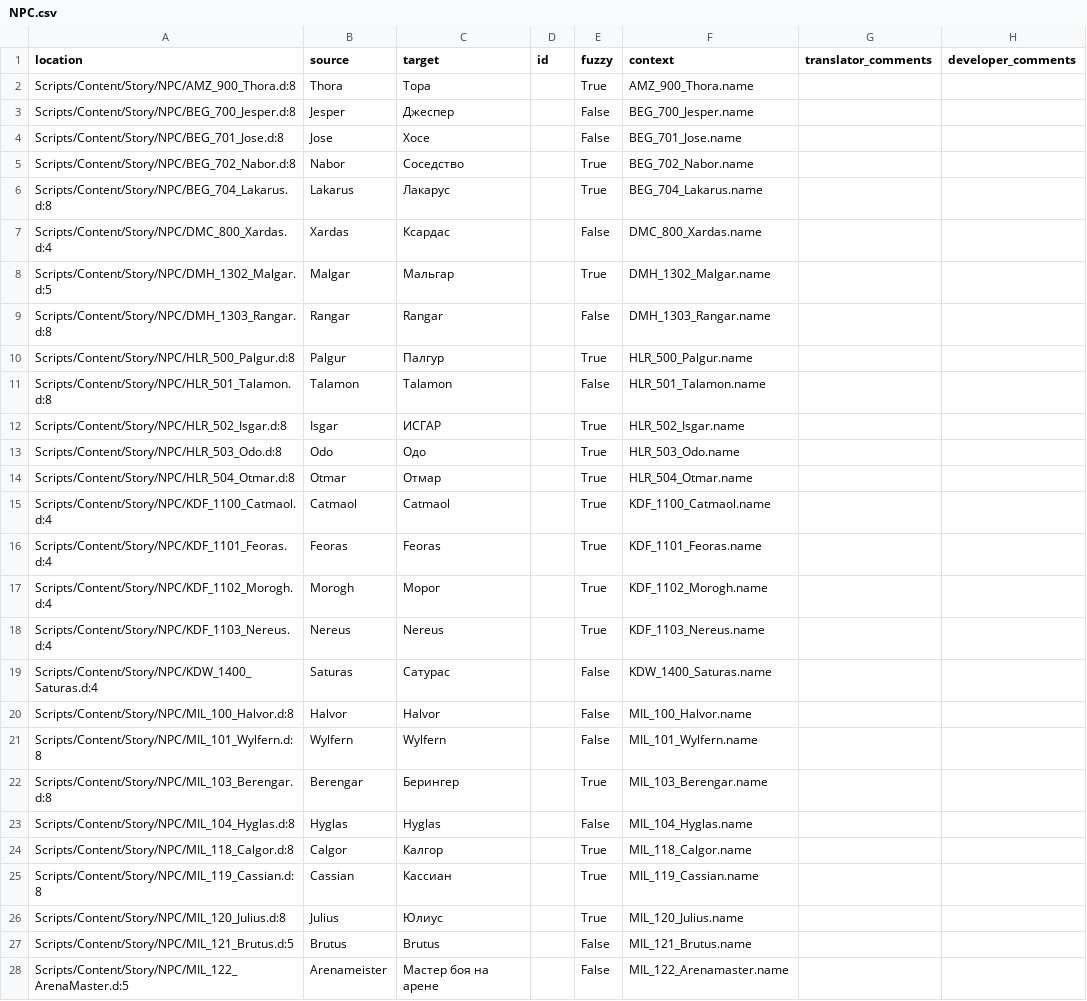
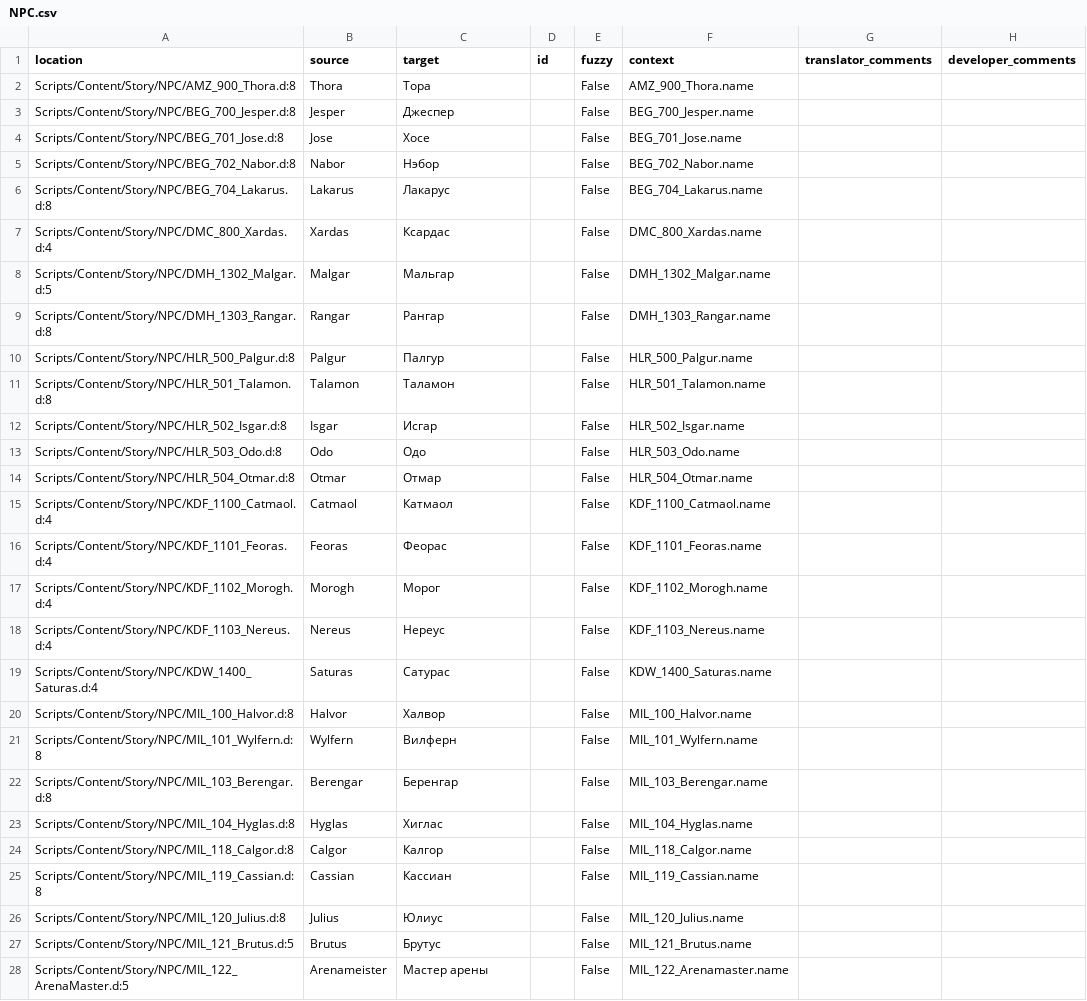
Before and after one commit to auronen/Gothic-Sequel-localization, a CSV file: .translations/ru/NPC.csv, drawn as a sheet; only a part is shown; the diff covers the shown part only.

Commit message:
Translated using Weblate (Russian)
Currently translated at 100.0% (98 of 98 strings)

Translation: Gothic Sequel/NPC
Translate-URL: http://weblate.cokoliv.eu/projects/gothic-sequel/npc/ru/

```diff
--- a/.translations/ru/NPC.csv
+++ b/.translations/ru/NPC.csv
@@ -1,28 +1,28 @@
 "location","source","target","id","fuzzy","context","translator_comments","developer_comments"
-"Scripts/Content/Story/NPC/AMZ_900_Thora.d:8","Thora","Тора","","True","AMZ_900_Thora.name","",""
+"Scripts/Content/Story/NPC/AMZ_900_Thora.d:8","Thora","Тора","","False","AMZ_900_Thora.name","",""
 "Scripts/Content/Story/NPC/BEG_700_Jesper.d:8","Jesper","Джеспер","","False","BEG_700_Jesper.name","",""
 "Scripts/Content/Story/NPC/BEG_701_Jose.d:8","Jose","Хосе","","False","BEG_701_Jose.name","",""
-"Scripts/Content/Story/NPC/BEG_702_Nabor.d:8","Nabor","Соседство","","True","BEG_702_Nabor.name","",""
-"Scripts/Content/Story/NPC/BEG_704_Lakarus.d:8","Lakarus","Лакарус","","True","BEG_704_Lakarus.name","",""
+"Scripts/Content/Story/NPC/BEG_702_Nabor.d:8","Nabor","Нэбор","","False","BEG_702_Nabor.name","",""
+"Scripts/Content/Story/NPC/BEG_704_Lakarus.d:8","Lakarus","Лакарус","","False","BEG_704_Lakarus.name","",""
 "Scripts/Content/Story/NPC/DMC_800_Xardas.d:4","Xardas","Ксардас","","False","DMC_800_Xardas.name","",""
-"Scripts/Content/Story/NPC/DMH_1302_Malgar.d:5","Malgar","Мальгар","","True","DMH_1302_Malgar.name","",""
-"Scripts/Content/Story/NPC/DMH_1303_Rangar.d:8","Rangar","Rangar","","False","DMH_1303_Rangar.name","",""
-"Scripts/Content/Story/NPC/HLR_500_Palgur.d:8","Palgur","Палгур","","True","HLR_500_Palgur.name","",""
-"Scripts/Content/Story/NPC/HLR_501_Talamon.d:8","Talamon","Talamon","","False","HLR_501_Talamon.name","",""
-"Scripts/Content/Story/NPC/HLR_502_Isgar.d:8","Isgar","ИСГАР","","True","HLR_502_Isgar.name","",""
-"Scripts/Content/Story/NPC/HLR_503_Odo.d:8","Odo","Одо","","True","HLR_503_Odo.name","",""
-"Scripts/Content/Story/NPC/HLR_504_Otmar.d:8","Otmar","Отмар","","True","HLR_504_Otmar.name","",""
-"Scripts/Content/Story/NPC/KDF_1100_Catmaol.d:4","Catmaol","Catmaol","","True","KDF_1100_Catmaol.name","",""
-"Scripts/Content/Story/NPC/KDF_1101_Feoras.d:4","Feoras","Feoras","","True","KDF_1101_Feoras.name","",""
-"Scripts/Content/Story/NPC/KDF_1102_Morogh.d:4","Morogh","Морог","","True","KDF_1102_Morogh.name","",""
-"Scripts/Content/Story/NPC/KDF_1103_Nereus.d:4","Nereus","Nereus","","True","KDF_1103_Nereus.name","",""
+"Scripts/Content/Story/NPC/DMH_1302_Malgar.d:5","Malgar","Мальгар","","False","DMH_1302_Malgar.name","",""
+"Scripts/Content/Story/NPC/DMH_1303_Rangar.d:8","Rangar","Рангар","","False","DMH_1303_Rangar.name","",""
+"Scripts/Content/Story/NPC/HLR_500_Palgur.d:8","Palgur","Палгур","","False","HLR_500_Palgur.name","",""
+"Scripts/Content/Story/NPC/HLR_501_Talamon.d:8","Talamon","Таламон","","False","HLR_501_Talamon.name","",""
+"Scripts/Content/Story/NPC/HLR_502_Isgar.d:8","Isgar","Исгар","","False","HLR_502_Isgar.name","",""
+"Scripts/Content/Story/NPC/HLR_503_Odo.d:8","Odo","Одо","","False","HLR_503_Odo.name","",""
+"Scripts/Content/Story/NPC/HLR_504_Otmar.d:8","Otmar","Отмар","","False","HLR_504_Otmar.name","",""
+"Scripts/Content/Story/NPC/KDF_1100_Catmaol.d:4","Catmaol","Катмаол","","False","KDF_1100_Catmaol.name","",""
+"Scripts/Content/Story/NPC/KDF_1101_Feoras.d:4","Feoras","Феорас","","False","KDF_1101_Feoras.name","",""
+"Scripts/Content/Story/NPC/KDF_1102_Morogh.d:4","Morogh","Морог","","False","KDF_1102_Morogh.name","",""
+"Scripts/Content/Story/NPC/KDF_1103_Nereus.d:4","Nereus","Нереус","","False","KDF_1103_Nereus.name","",""
 "Scripts/Content/Story/NPC/KDW_1400_Saturas.d:4","Saturas","Сатурас","","False","KDW_1400_Saturas.name","",""
-"Scripts/Content/Story/NPC/MIL_100_Halvor.d:8","Halvor","Halvor","","False","MIL_100_Halvor.name","",""
-"Scripts/Content/Story/NPC/MIL_101_Wylfern.d:8","Wylfern","Wylfern","","False","MIL_101_Wylfern.name","",""
-"Scripts/Content/Story/NPC/MIL_103_Berengar.d:8","Berengar","Берингер","","True","MIL_103_Berengar.name","",""
-"Scripts/Content/Story/NPC/MIL_104_Hyglas.d:8","Hyglas","Hyglas","","False","MIL_104_Hyglas.name","",""
-"Scripts/Content/Story/NPC/MIL_118_Calgor.d:8","Calgor","Калгор","","True","MIL_118_Calgor.name","",""
-"Scripts/Content/Story/NPC/MIL_119_Cassian.d:8","Cassian","Кассиан","","True","MIL_119_Cassian.name","",""
-"Scripts/Content/Story/NPC/MIL_120_Julius.d:8","Julius","Юлиус","","True","MIL_120_Julius.name","",""
-"Scripts/Content/Story/NPC/MIL_121_Brutus.d:5","Brutus","Brutus","","False","MIL_121_Brutus.name","",""
-"Scripts/Content/Story/NPC/MIL_122_ArenaMaster.d:5","Arenameister","Мастер боя на арене","","False","MIL_122_Arenamaster.name","",""
+"Scripts/Content/Story/NPC/MIL_100_Halvor.d:8","Halvor","Халвор","","False","MIL_100_Halvor.name","",""
+"Scripts/Content/Story/NPC/MIL_101_Wylfern.d:8","Wylfern","Вилферн","","False","MIL_101_Wylfern.name","",""
+"Scripts/Content/Story/NPC/MIL_103_Berengar.d:8","Berengar","Беренгар","","False","MIL_103_Berengar.name","",""
+"Scripts/Content/Story/NPC/MIL_104_Hyglas.d:8","Hyglas","Хиглас","","False","MIL_104_Hyglas.name","",""
+"Scripts/Content/Story/NPC/MIL_118_Calgor.d:8","Calgor","Калгор","","False","MIL_118_Calgor.name","",""
+"Scripts/Content/Story/NPC/MIL_119_Cassian.d:8","Cassian","Кассиан","","False","MIL_119_Cassian.name","",""
+"Scripts/Content/Story/NPC/MIL_120_Julius.d:8","Julius","Юлиус","","False","MIL_120_Julius.name","",""
+"Scripts/Content/Story/NPC/MIL_121_Brutus.d:5","Brutus","Брутус","","False","MIL_121_Brutus.name","",""
+"Scripts/Content/Story/NPC/MIL_122_ArenaMaster.d:5","Arenameister","Мастер арены","","False","MIL_122_Arenamaster.name","",""
```
Also changed, not shown: 91 edited cells elsewhere in this file.
